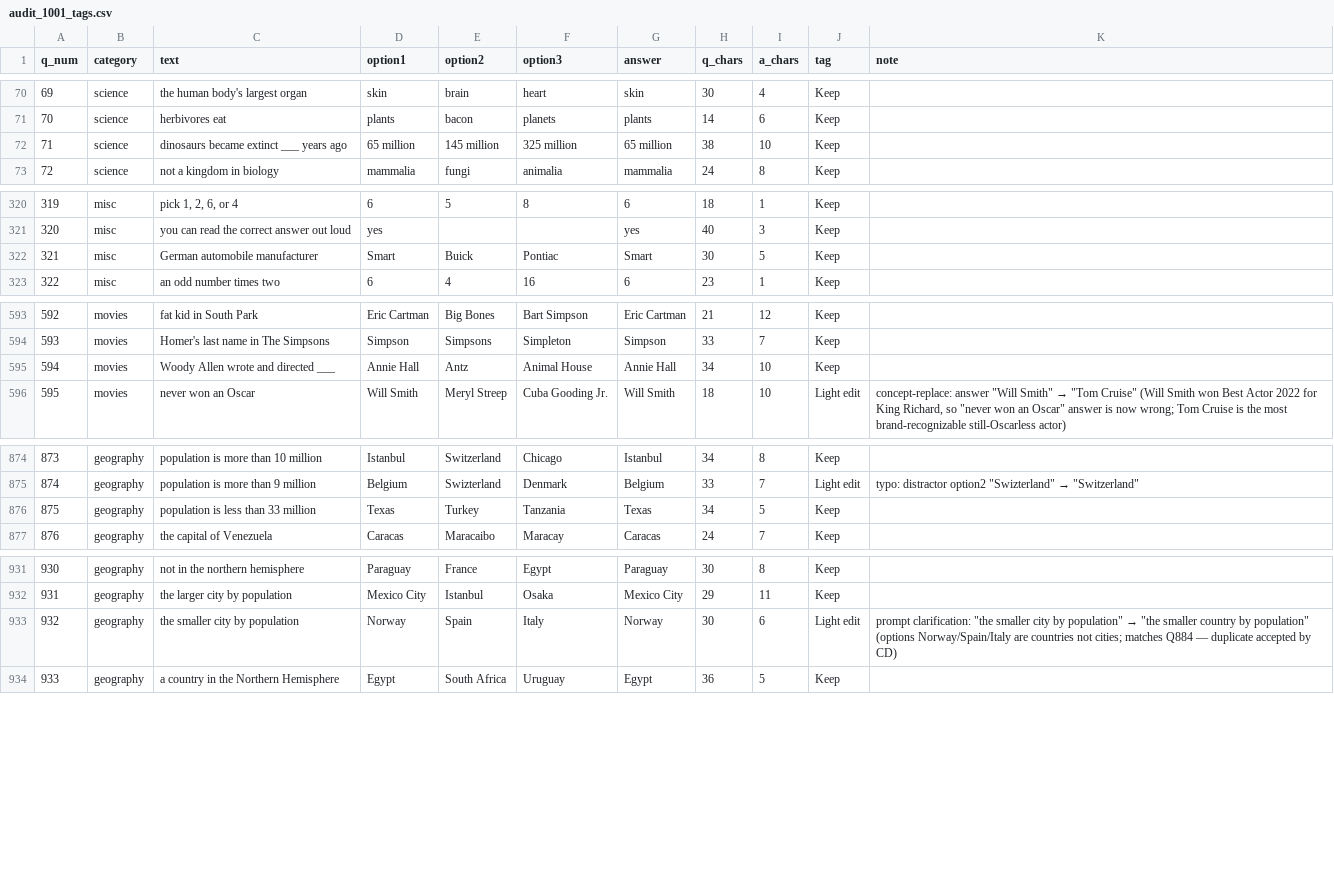
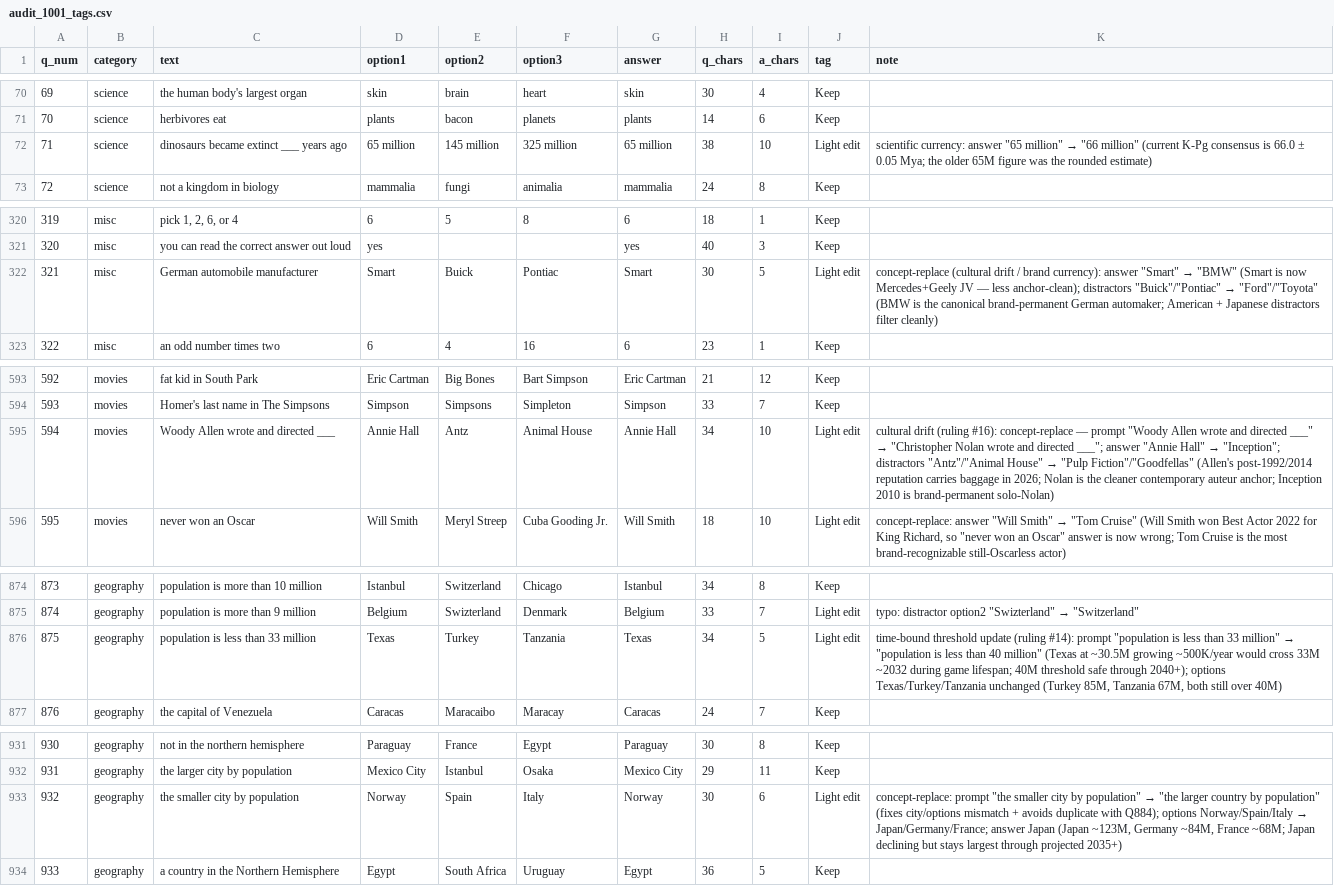
Before and after one commit to theceka777/supersmart, a CSV file: docs/audit_1001/audit_1001_tags.csv, drawn as a sheet; only a part is shown, gaps mark what is left out.

Commit message:
Session 22b: final-check fresh-eyes sweep — 5 more Lights (v1.35 → v1.36)
Whole-corpus pass after batch 6 commit. Five drift candidates
caught:

Q71  dinosaur extinction 65M -> 66M (K-Pg consensus)
Q321 Smart -> BMW (Smart now Mercedes+Geely JV;
      distractors Buick/Pontiac -> Ford/Toyota)
Q594 Woody Allen -> Christopher Nolan;
      Annie Hall -> Inception;
      Antz/Animal House -> Pulp Fiction/Goodfellas
      (cultural drift, ruling #16)
Q875 Texas pop threshold <33M -> <40M
      (Texas crossing 33M ~2032, ruling #14)
Q932 'smaller city by population' -> 'larger country
      by population'; Japan/Germany/France with
      Japan correct (resolves city/options mismatch
      + duplicate avoidance vs Q884)

Final 1001-corpus tally: 903 / 98 / 0 / 0 = 90.2% Keep.
Still zero Heavy or Retire.

Per-batch: batch 1 80/20, batch 2 90/10, batch 3 90/10,
batch 4 89/11, batch 5 277/23, batch 6 277/24.

Per-category: math 100%, science 82.5%, misc 88.7%,
word 91.4%, music 84%, movies 86.7%, geography 91.3%,
people 82%, literature 90%.

Methodology pattern locked: final whole-corpus sweep
catches drift candidates that fall between batches.
High-leverage half-hour on top of weeks of audit work.

```diff
--- a/docs/audit_1001/audit_1001_tags.csv
+++ b/docs/audit_1001/audit_1001_tags.csv
@@ -71,3 +71,3 @@ q_num,category,text,option1,option2,option3,answer,q_chars,a_chars,tag,note
 70,science,herbivores eat,plants,bacon,planets,plants,14,6,Keep,
-71,science,dinosaurs became extinct ___ years ago,65 million,145 million,325 million,65 million,38,10,Keep,
+71,science,dinosaurs became extinct ___ years ago,65 million,145 million,325 million,65 million,38,10,Light edit,"scientific currency: answer ""65 million"" → ""66 million"" (current K-Pg consensus is 66.0 ± 0.05 Mya; the older 65M figure was the rounded estimate)"
 72,science,not a kingdom in biology,mammalia,fungi,animalia,mammalia,24,8,Keep,
@@ -321,3 +321,3 @@ q_num,category,text,option1,option2,option3,answer,q_chars,a_chars,tag,note
 320,misc,you can read the correct answer out loud,yes,,,yes,40,3,Keep,
-321,misc,German automobile manufacturer,Smart,Buick,Pontiac,Smart,30,5,Keep,
+321,misc,German automobile manufacturer,Smart,Buick,Pontiac,Smart,30,5,Light edit,"concept-replace (cultural drift / brand currency): answer ""Smart"" → ""BMW"" (Smart is now Mercedes+Geely JV — less anchor-clean); distractors ""Buick""/""Pontiac"" → ""Ford""/""Toyota"" (BMW is the canonical brand-permanent German automaker; American + Japanese distractors filter cleanly)"
 322,misc,an odd number times two,6,4,16,6,23,1,Keep,
@@ -594,3 +594,3 @@ q_num,category,text,option1,option2,option3,answer,q_chars,a_chars,tag,note
 593,movies,Homer's last name in The Simpsons,Simpson,Simpsons,Simpleton,Simpson,33,7,Keep,
-594,movies,Woody Allen wrote and directed ___,Annie Hall,Antz,Animal House,Annie Hall,34,10,Keep,
+594,movies,Woody Allen wrote and directed ___,Annie Hall,Antz,Animal House,Annie Hall,34,10,Light edit,"cultural drift (ruling #16): concept-replace — prompt ""Woody Allen wrote and directed ___"" → ""Christopher Nolan wrote and directed ___""; answer ""Annie Hall"" → ""Inception""; distractors ""Antz""/""Animal House"" → ""Pulp Fiction""/""Goodfellas"" (Allen's post-1992/2014 reputation carries baggage in 2026; Nolan is the cleaner contemporary auteur anchor; Inception 2010 is brand-permanent solo-Nolan)"
 595,movies,never won an Oscar,Will Smith,Meryl Streep,Cuba Gooding Jr.,Will Smith,18,10,Light edit,"concept-replace: answer ""Will Smith"" → ""Tom Cruise"" (Will Smith won Best Actor 2022 for King Richard, so ""never won an Oscar"" answer is now wrong; Tom Cruise is the most brand-recognizable still-Oscarless actor)"
@@ -875,3 +875,3 @@ q_num,category,text,option1,option2,option3,answer,q_chars,a_chars,tag,note
 874,geography,population is more than 9 million,Belgium,Swizterland,Denmark,Belgium,33,7,Light edit,"typo: distractor option2 ""Swizterland"" → ""Switzerland"""
-875,geography,population is less than 33 million,Texas,Turkey,Tanzania,Texas,34,5,Keep,
+875,geography,population is less than 33 million,Texas,Turkey,Tanzania,Texas,34,5,Light edit,"time-bound threshold update (ruling #14): prompt ""population is less than 33 million"" → ""population is less than 40 million"" (Texas at ~30.5M growing ~500K/year would cross 33M ~2032 during game lifespan; 40M threshold safe through 2040+); options Texas/Turkey/Tanzania unchanged (Turkey 85M, Tanzania 67M, both still over 40M)"
 876,geography,the capital of Venezuela,Caracas,Maracaibo,Maracay,Caracas,24,7,Keep,
@@ -932,3 +932,3 @@ q_num,category,text,option1,option2,option3,answer,q_chars,a_chars,tag,note
 931,geography,the larger city by population,Mexico City,Istanbul,Osaka,Mexico City,29,11,Keep,
-932,geography,the smaller city by population,Norway,Spain,Italy,Norway,30,6,Light edit,"prompt clarification: ""the smaller city by population"" → ""the smaller country by population"" (options Norway/Spain/Italy are countries not cities; matches Q884 — duplicate accepted by CD)"
+932,geography,the smaller city by population,Norway,Spain,Italy,Norway,30,6,Light edit,"concept-replace: prompt ""the smaller city by population"" → ""the larger country by population"" (fixes city/options mismatch + avoids duplicate with Q884); options Norway/Spain/Italy → Japan/Germany/France; answer Japan (Japan ~123M, Germany ~84M, France ~68M; Japan declining but stays largest through projected 2035+)"
 933,geography,a country in the Northern Hemisphere,Egypt,South Africa,Uruguay,Egypt,36,5,Keep,
```
Also changed, not shown: 4 other files.
